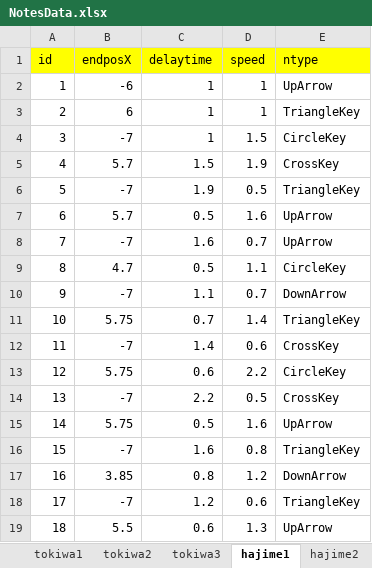
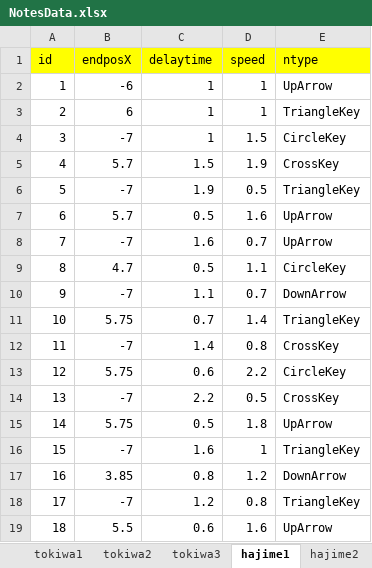
Before and after one commit to Allenchew/rap.zap.snap, an Excel workbook: RapZapSnap/Assets/Chew/script/Excel Related/NotesData.xlsx, sheet hajime1, drawn as a sheet; values as stored, in another font and other column widths than the file's, no borders; the diff names each change by its address in the sheet, - before the commit and + after, or states it on an @@ line.

```diff
--- a/RapZapSnap/Assets/Chew/script/Excel Related/NotesData.xlsx (sheet hajime1)
+++ b/RapZapSnap/Assets/Chew/script/Excel Related/NotesData.xlsx (sheet hajime1)
-D12 (speed): 0.6
+D12 (speed): 0.8
-D15 (speed): 1.6
+D15 (speed): 1.8
-D16 (speed): 0.8
+D16 (speed): 1
-D18 (speed): 0.6
+D18 (speed): 0.8
-D19 (speed): 1.3
+D19 (speed): 1.6
```
Also changed, not shown: sheet hajime3, sheet tokiwa1, sheet tokiwa2, RapZapSnap/Assets/Chew/script/Excel Related/LyricsData.xlsx, 6 other files.
